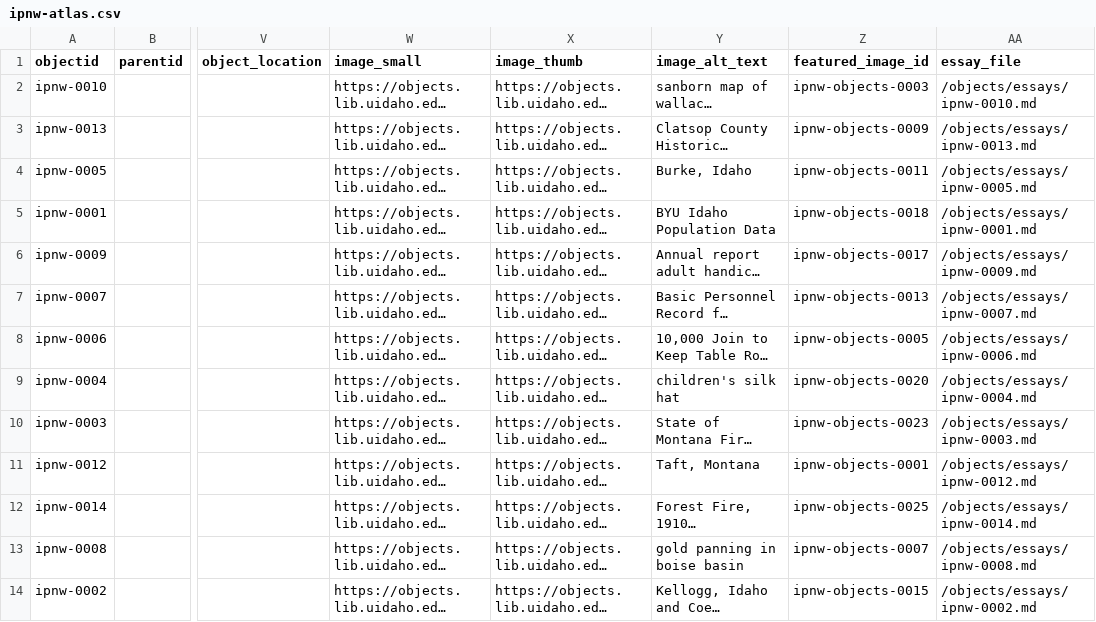
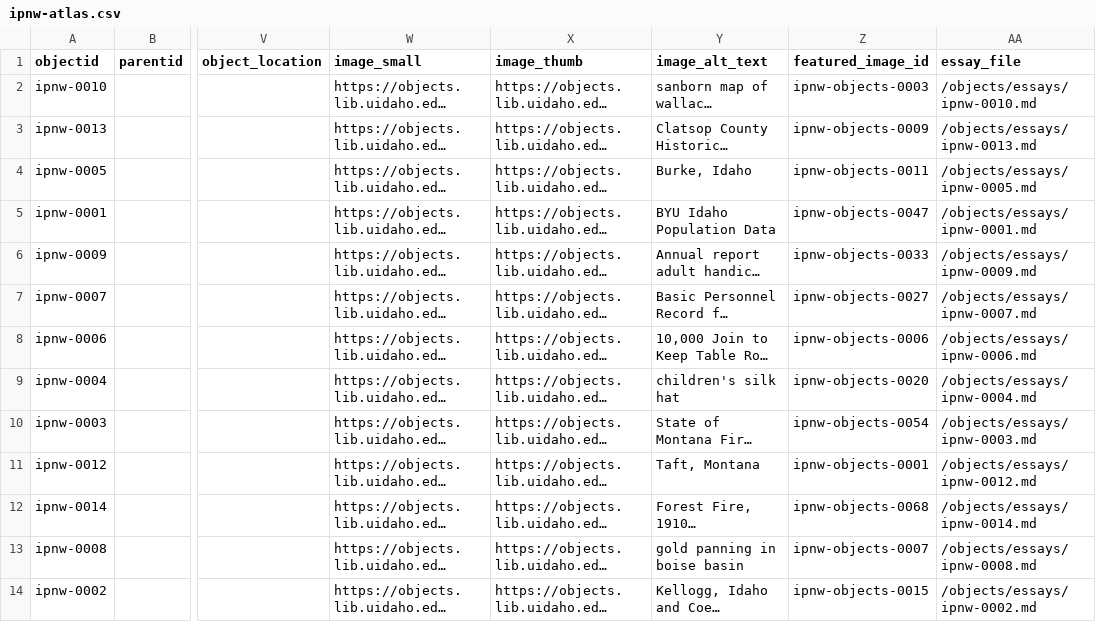
Before and after one commit to thecdil/peoples-ipnw, a CSV file: _data/ipnw-atlas.csv, drawn as a sheet; only a part is shown, gaps mark what is left out; long unchanged cells end in …; the diff covers the shown part only; the diff names each change by its address in the sheet, - before the commit and + after, or states it on an @@ line.

Commit message:
fix some featured images

```diff
--- a/_data/ipnw-atlas.csv
+++ b/_data/ipnw-atlas.csv
-Z5 (featured_image_id): ipnw-objects-0018
+Z5 (featured_image_id): ipnw-objects-0047
-Z6 (featured_image_id): ipnw-objects-0017
+Z6 (featured_image_id): ipnw-objects-0033
-Z7 (featured_image_id): ipnw-objects-0013
+Z7 (featured_image_id): ipnw-objects-0027
-Z8 (featured_image_id): ipnw-objects-0005
+Z8 (featured_image_id): ipnw-objects-0006
-Z10 (featured_image_id): ipnw-objects-0023
+Z10 (featured_image_id): ipnw-objects-0054
-Z12 (featured_image_id): ipnw-objects-0025
+Z12 (featured_image_id): ipnw-objects-0068
```
Also changed, not shown: 20 edited cells elsewhere in this file.
